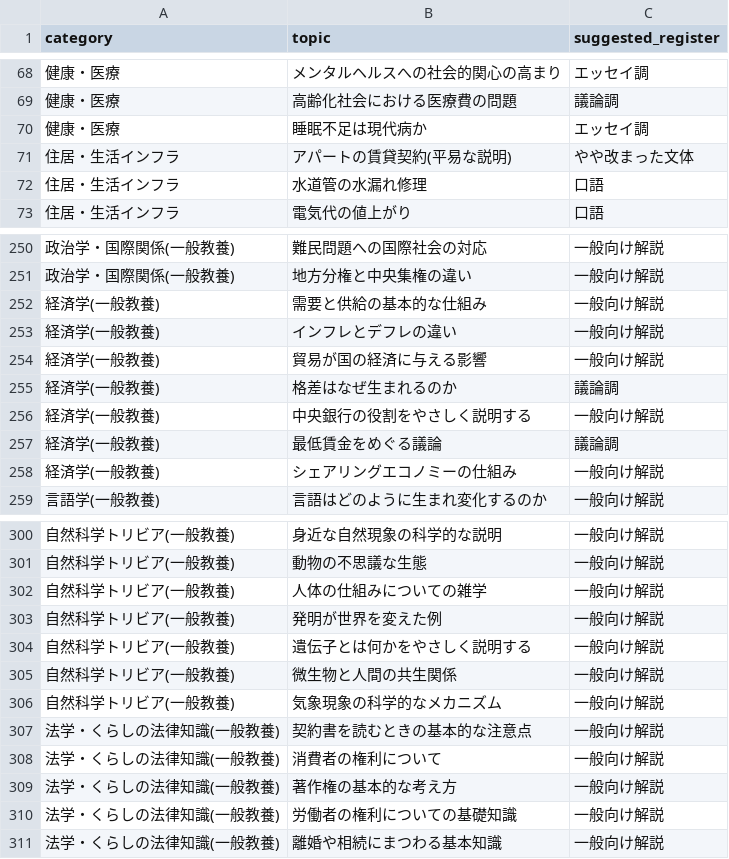
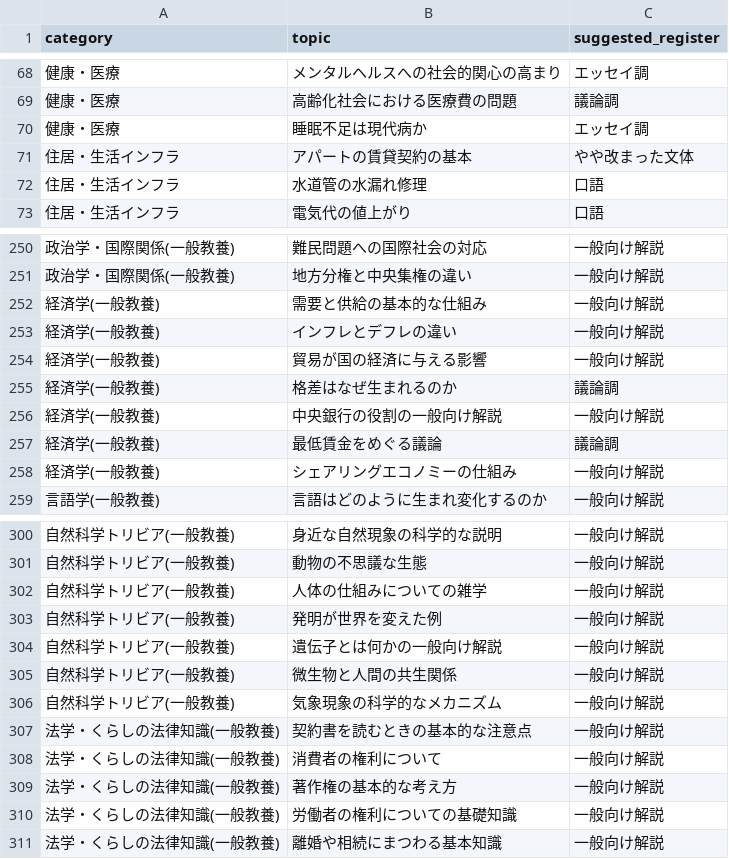
Before and after one commit to Nasu726/ru_text, a CSV file: data/topics/ru_textbook_topic_list.csv, drawn as a sheet; only a part is shown, gaps mark what is left out.

```diff
--- a/data/topics/ru_textbook_topic_list.csv
+++ b/data/topics/ru_textbook_topic_list.csv
@@ -70,3 +70,3 @@ category,topic,suggested_register
 健康・医療,睡眠不足は現代病か,エッセイ調
-住居・生活インフラ,アパートの賃貸契約(平易な説明),やや改まった文体
+住居・生活インフラ,アパートの賃貸契約の基本,やや改まった文体
 住居・生活インフラ,水道管の水漏れ修理,口語
@@ -255,3 +255,3 @@ category,topic,suggested_register
 経済学(一般教養),格差はなぜ生まれるのか,議論調
-経済学(一般教養),中央銀行の役割をやさしく説明する,一般向け解説
+経済学(一般教養),中央銀行の役割の一般向け解説,一般向け解説
 経済学(一般教養),最低賃金をめぐる議論,議論調
@@ -303,3 +303,3 @@ category,topic,suggested_register
 自然科学トリビア(一般教養),発明が世界を変えた例,一般向け解説
-自然科学トリビア(一般教養),遺伝子とは何かをやさしく説明する,一般向け解説
+自然科学トリビア(一般教養),遺伝子とは何かの一般向け解説,一般向け解説
 自然科学トリビア(一般教養),微生物と人間の共生関係,一般向け解説
```
Also changed, not shown: data/generated_texts/manifest.csv, 26 other files.
